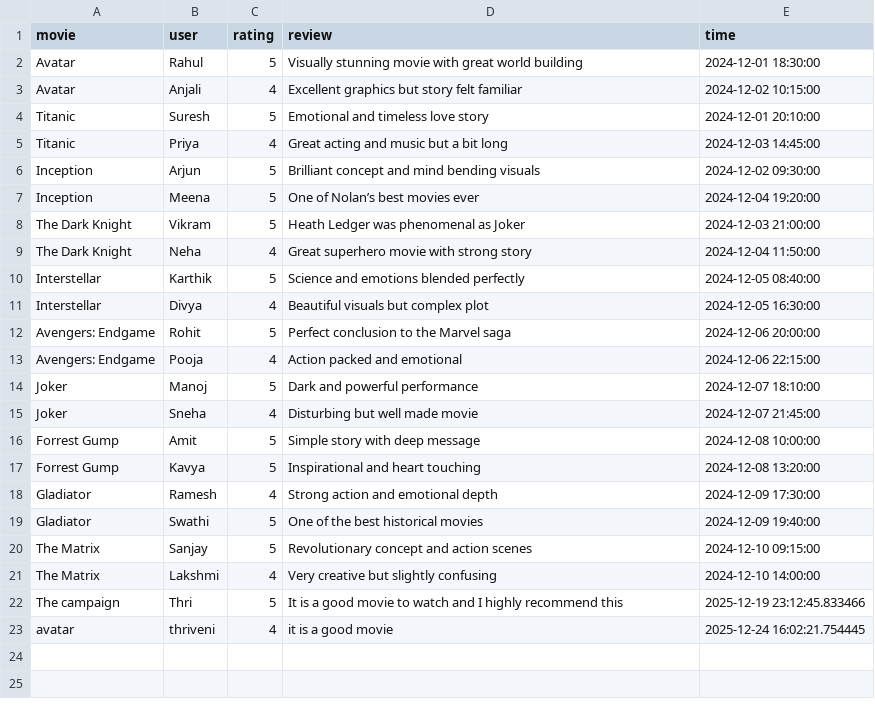
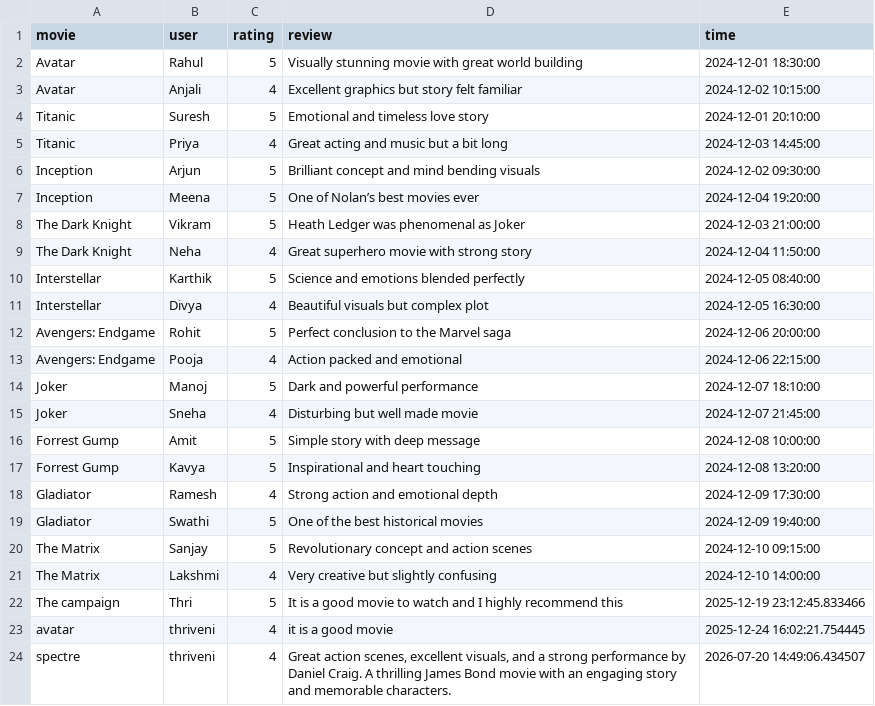
Before and after one commit to lakshmithriveni196/movie-recommendation-system, a CSV file: reviews.csv, drawn as a sheet; the diff names each change by its address in the sheet, - before the commit and + after, or states it on an @@ line.

```diff
--- a/reviews.csv
+++ b/reviews.csv
+row 24: spectre | thriveni | 4 | Great action scenes, excellent visuals, and a strong performance by Daniel Craig. A thrilling James Bond movie with an engaging story and memorable characters. | 2026-07-20 14:49:06.434507
```
Also changed, not shown: 6 other files.
